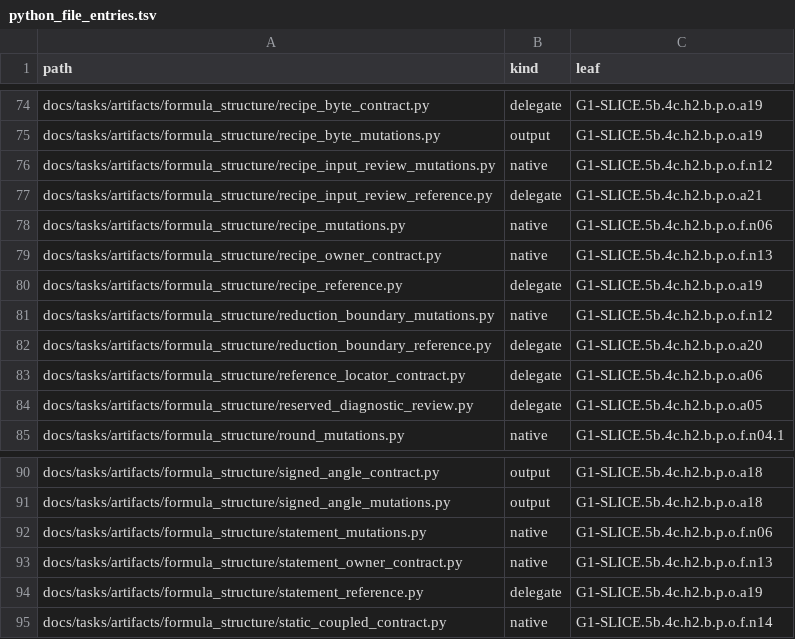
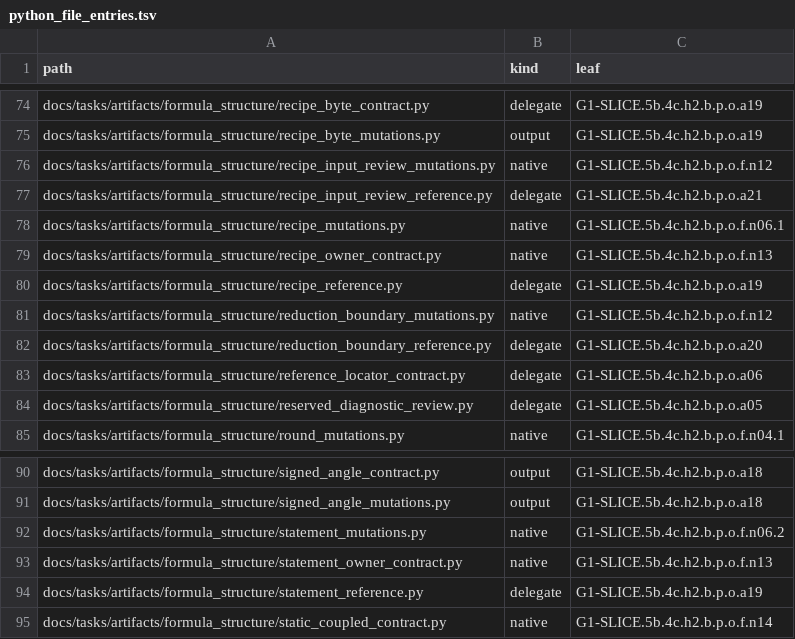
Before and after one commit to rdje/stitchcad, a TSV file: docs/tasks/artifacts/ci_environment/python_file_entries.tsv, drawn as a sheet; only a part is shown, gaps mark what is left out.

Commit message:
STITCHCAD-G1-0170 (leaf G1-SLICE.5b.4c.h2.b.p.o.f.n06.1): guard recipe modes and worker assertions
- Plan seven inputs,16 ordinary or6 coupled logs/two mutable sources; classifier-only zero native writes.
- Preserve original15+5 cases/argv/stores; pass351 body reds/34 classifiers/17 captures/89 refusals.
- Reproduce extraction-only worker failures; add two explicit public-test count guards.
- Verify20 real faults/every failed body current macro/22 frozen inputs/full11 current artifact/full703 Rust gate.
- Retain whole lexer/semantic receipts/domain lesson/oldest ledger; prior453/all51/public455 exact.
- Clean owned stray helper; next statement .n06.2/parent active/D17714 fixed1; grammar/400 cadence unchanged.

```diff
--- a/docs/tasks/artifacts/ci_environment/python_file_entries.tsv
+++ b/docs/tasks/artifacts/ci_environment/python_file_entries.tsv
@@ -77,3 +77,3 @@ docs/tasks/artifacts/formula_structure/recipe_input_review_mutations.py	native	G
 docs/tasks/artifacts/formula_structure/recipe_input_review_reference.py	delegate	G1-SLICE.5b.4c.h2.b.p.o.a21
-docs/tasks/artifacts/formula_structure/recipe_mutations.py	native	G1-SLICE.5b.4c.h2.b.p.o.f.n06
+docs/tasks/artifacts/formula_structure/recipe_mutations.py	native	G1-SLICE.5b.4c.h2.b.p.o.f.n06.1
 docs/tasks/artifacts/formula_structure/recipe_owner_contract.py	native	G1-SLICE.5b.4c.h2.b.p.o.f.n13
@@ -91,3 +91,3 @@ docs/tasks/artifacts/formula_structure/signed_angle_contract.py	output	G1-SLICE.
 docs/tasks/artifacts/formula_structure/signed_angle_mutations.py	output	G1-SLICE.5b.4c.h2.b.p.o.a18
-docs/tasks/artifacts/formula_structure/statement_mutations.py	native	G1-SLICE.5b.4c.h2.b.p.o.f.n06
+docs/tasks/artifacts/formula_structure/statement_mutations.py	native	G1-SLICE.5b.4c.h2.b.p.o.f.n06.2
 docs/tasks/artifacts/formula_structure/statement_owner_contract.py	native	G1-SLICE.5b.4c.h2.b.p.o.f.n13
```
Also changed, not shown: 16 other files.
